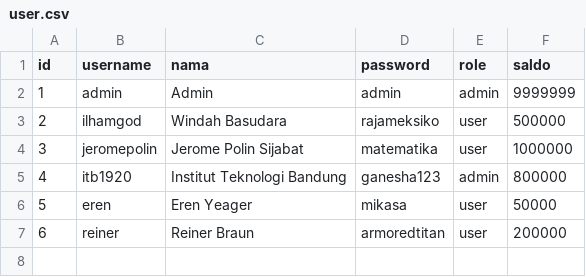
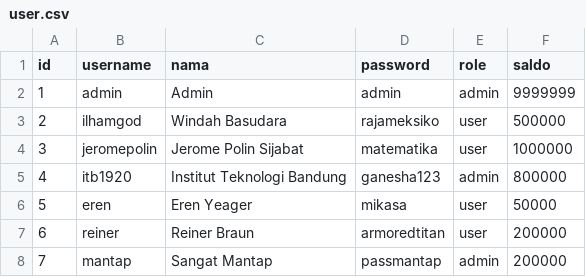
Before and after one commit to rayhanmp/tubesdasprokel6, a CSV file: init_data/user.csv, drawn as a sheet.

Commit message:
New module and more fix
Login, change game, and addgame are fully functional. Register module still lacks the way to append data to a list.

```diff
--- a/init_data/user.csv
+++ b/init_data/user.csv
@@ -7 +7,2 @@
 6;reiner;Reiner Braun;armoredtitan;user;200000
+7;mantap;Sangat Mantap;passmantap;admin;200000
```
Also changed, not shown: 8 other files.
